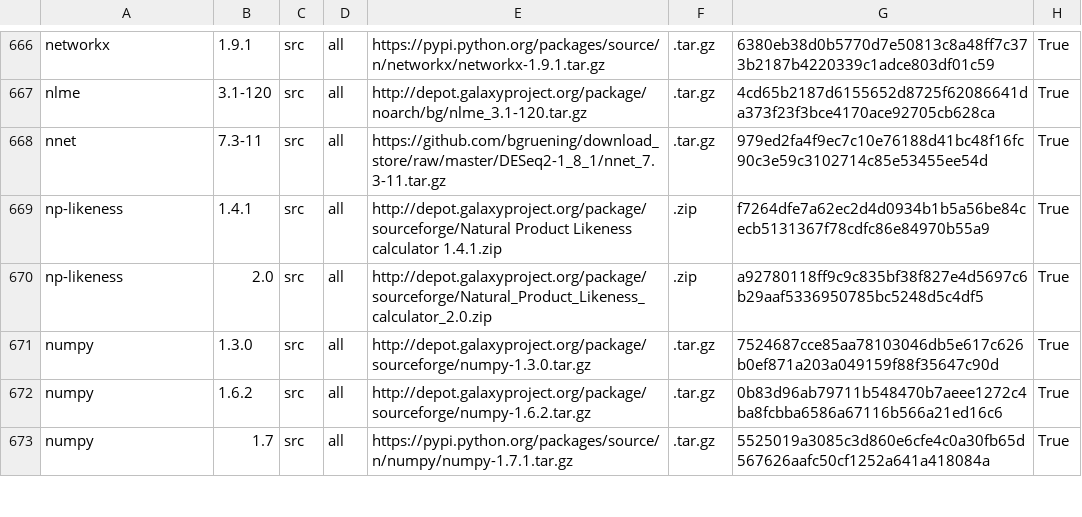
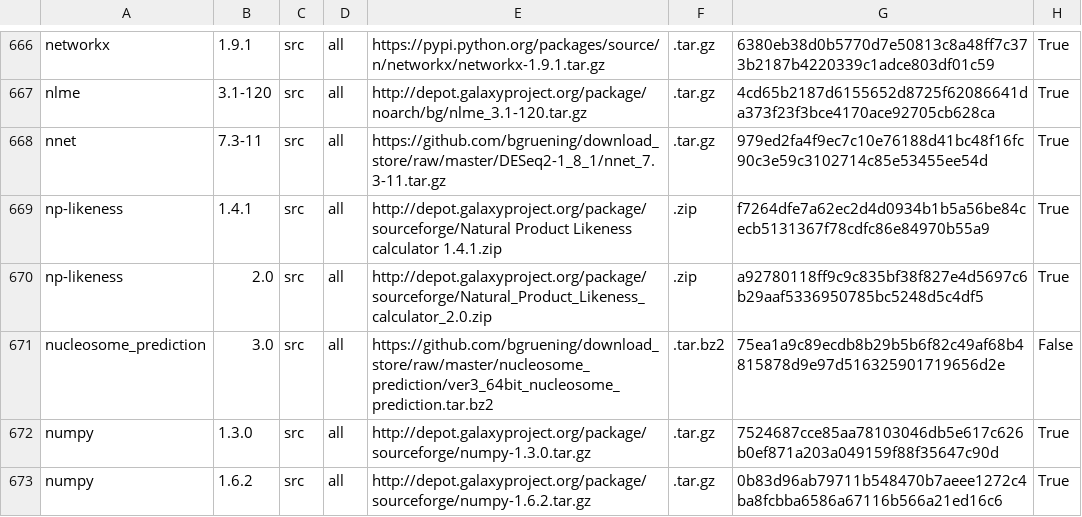
Before and after one commit to galaxyproject/cargo-port, a TSV file: urls.tsv, drawn as a sheet; only a part is shown, gaps mark what is left out; the shorter side is filled out with more unchanged rows.

Commit message:
Add nucleosome prediction tarball

```diff
--- a/urls.tsv
+++ b/urls.tsv
@@ -670,2 +670,3 @@ np-likeness	1.4.1	src	all	http://depot.galaxyproject.org/package/sourceforge/Nat
 np-likeness	2.0	src	all	http://depot.galaxyproject.org/package/sourceforge/Natural_Product_Likeness_calculator_2.0.zip	.zip	a92780118ff9c9c835bf38f827e4d5697c6b29aaf5336950785bc5248d5c4df5	True
+nucleosome_prediction	3.0	src	all	https://github.com/bgruening/download_store/raw/master/nucleosome_prediction/ver3_64bit_nucleosome_prediction.tar.bz2	.tar.bz2	75ea1a9c89ecdb8b29b5b6f82c49af68b4815878d9e97d516325901719656d2e	False
 numpy	1.3.0	src	all	http://depot.galaxyproject.org/package/sourceforge/numpy-1.3.0.tar.gz	.tar.gz	7524687cce85aa78103046db5e617c626b0ef871a203a049159f88f35647c90d	True
```
